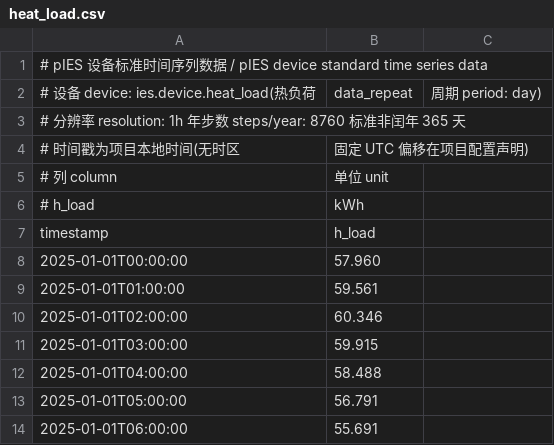
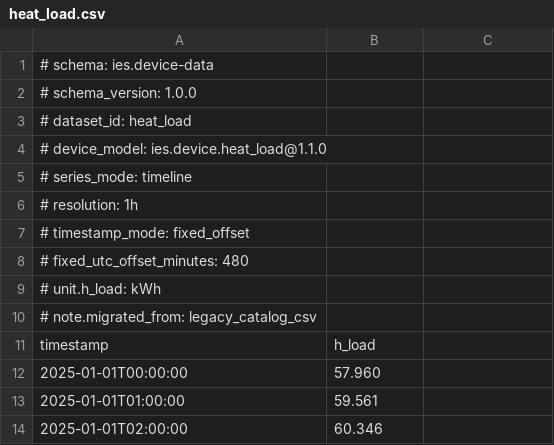
Before and after one commit to ThermalEng/pIES, a CSV file: backend/iesplan/devices/catalog/heat_load.csv, drawn as a sheet; only a part is shown; the shorter side is filled out with more unchanged rows.

Commit message:
roadmap-0.6.0: 迁移内置设备 CSV 到 ies.device-data 1.0.0 并生成迁移回执

```diff
--- a/backend/iesplan/devices/catalog/heat_load.csv
+++ b/backend/iesplan/devices/catalog/heat_load.csv
@@ -1,7 +1,11 @@
-# pIES 设备标准时间序列数据 / pIES device standard time series data
-# 设备 device: ies.device.heat_load(热负荷, data_repeat, 周期 period: day)
-# 分辨率 resolution: 1h  年步数 steps/year: 8760  标准非闰年 365 天
-# 时间戳为项目本地时间(无时区, 固定 UTC 偏移在项目配置声明)
-# 列 column, 单位 unit
-# h_load, kWh
+# schema: ies.device-data
+# schema_version: 1.0.0
+# dataset_id: heat_load
+# device_model: ies.device.heat_load@1.1.0
+# series_mode: timeline
+# resolution: 1h
+# timestamp_mode: fixed_offset
+# fixed_utc_offset_minutes: 480
+# unit.h_load: kWh
+# note.migrated_from: legacy_catalog_csv
 timestamp,h_load
```
Also changed, not shown: backend/iesplan/devices/catalog/cooling_load.csv, backend/iesplan/devices/catalog/electric_load.csv, 5 other files.
